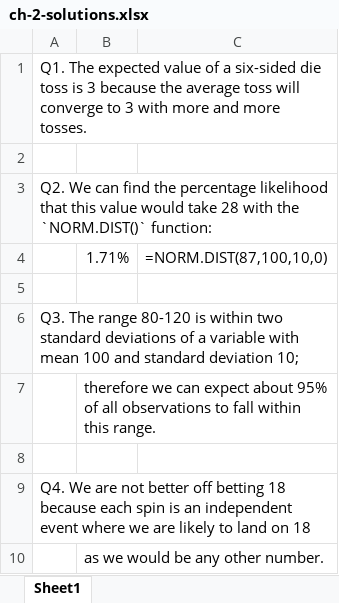
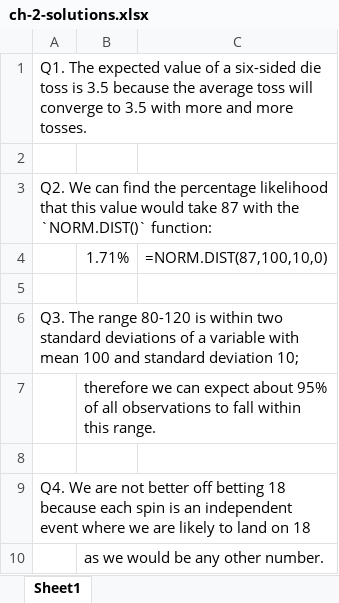
Before and after one commit to stringfestdata/advancing-into-analytics-book, an Excel workbook: exercise-solutions/ch-2-solutions.xlsx, sheet Sheet1, drawn as a sheet; values as stored, in another font and other column widths than the file's, no borders; the diff names each change by its address in the sheet, - before the commit and + after, or states it on an @@ line.

```diff
--- a/exercise-solutions/ch-2-solutions.xlsx (sheet Sheet1)
+++ b/exercise-solutions/ch-2-solutions.xlsx (sheet Sheet1)
-A1: …toss is 3 because the average toss will converge to 3 with more…
+A1: …toss is 3.5 because the average toss will converge to 3.5 with more…
-A3: …would take 28 with the…
+A3: …would take 87 with the…
```
Also changed, not shown: exercise-solutions/ch-1-solutions.xlsx, exercise-solutions/ch-3-solutions.xlsx, 13 other files.
